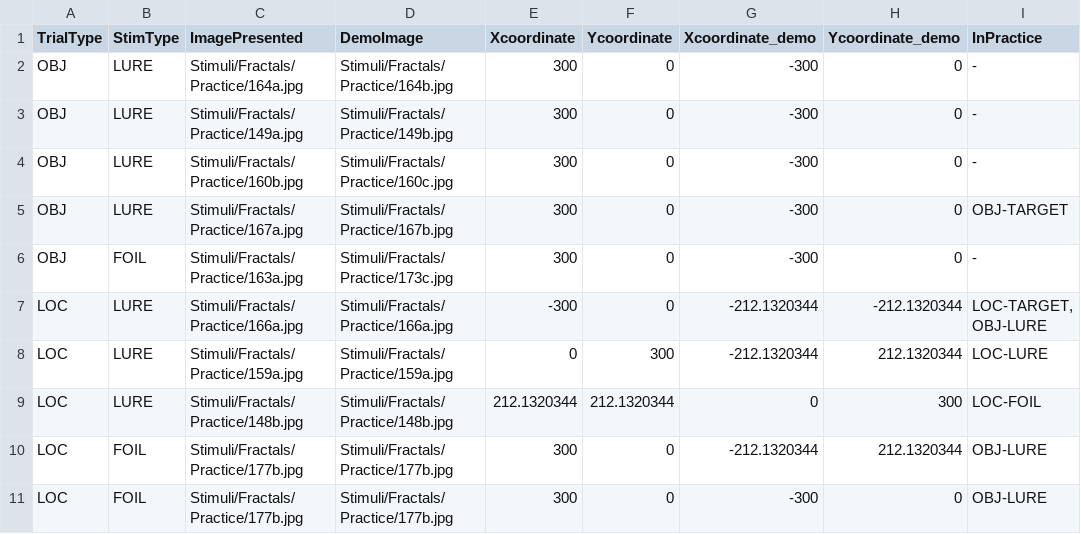
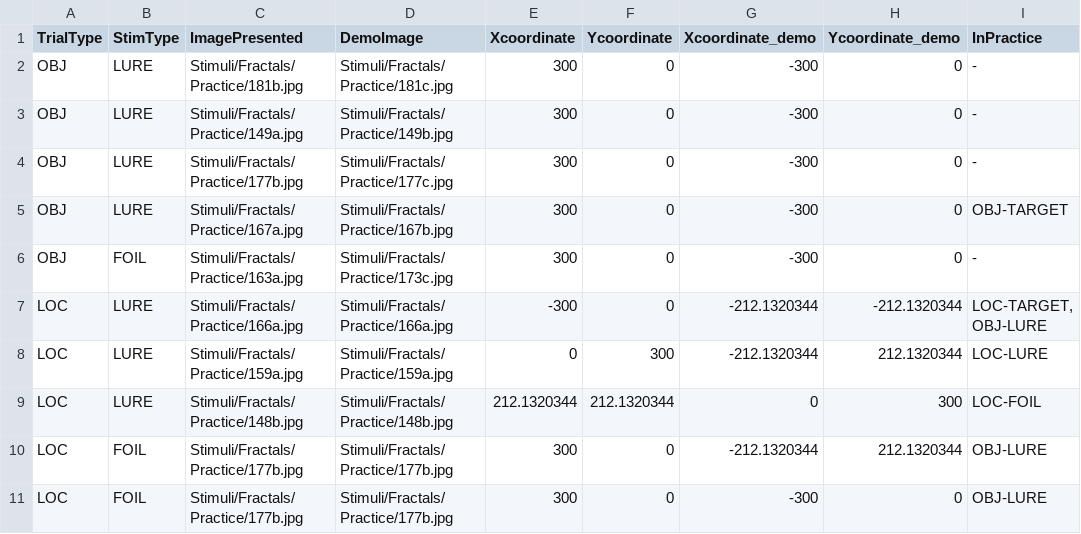
Before and after one commit to zs-nemecz/TerKepEsz, a CSV file: stimuli_demo.csv, drawn as a sheet; only a part is shown; the diff names each change by its address in the sheet, - before the commit and + after, or states it on an @@ line.

Commit message:
ready for it3 day 2 - new demo items, slight change in instruction text

```diff
--- a/stimuli_demo.csv
+++ b/stimuli_demo.csv
-C2 (ImagePresented): Stimuli/Fractals/Practice/164a.jpg
+C2 (ImagePresented): Stimuli/Fractals/Practice/181b.jpg
-D2 (DemoImage): Stimuli/Fractals/Practice/164b.jpg
+D2 (DemoImage): Stimuli/Fractals/Practice/181c.jpg
-C4 (ImagePresented): Stimuli/Fractals/Practice/160b.jpg
+C4 (ImagePresented): Stimuli/Fractals/Practice/177b.jpg
-D4 (DemoImage): Stimuli/Fractals/Practice/160c.jpg
+D4 (DemoImage): Stimuli/Fractals/Practice/177c.jpg
```
Also changed, not shown: 12 other files.
